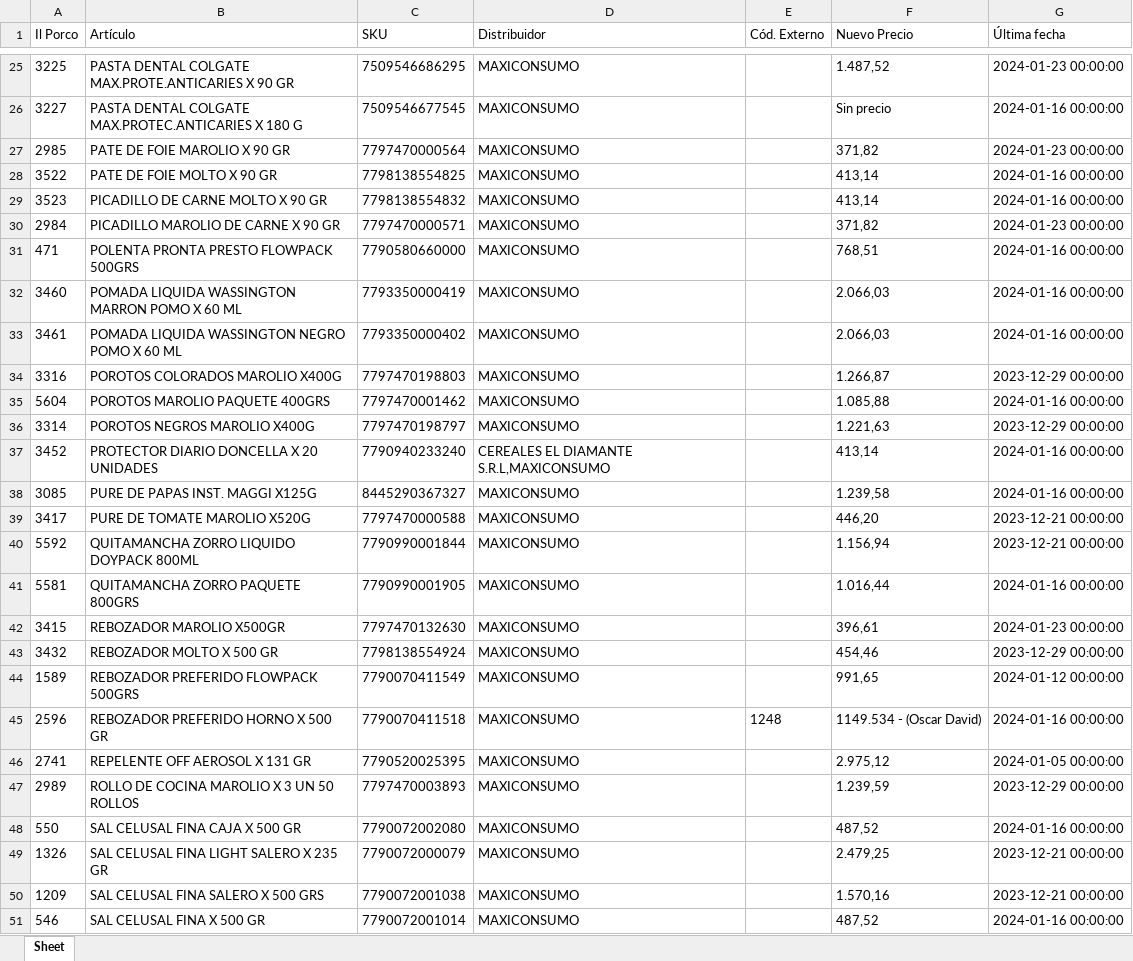
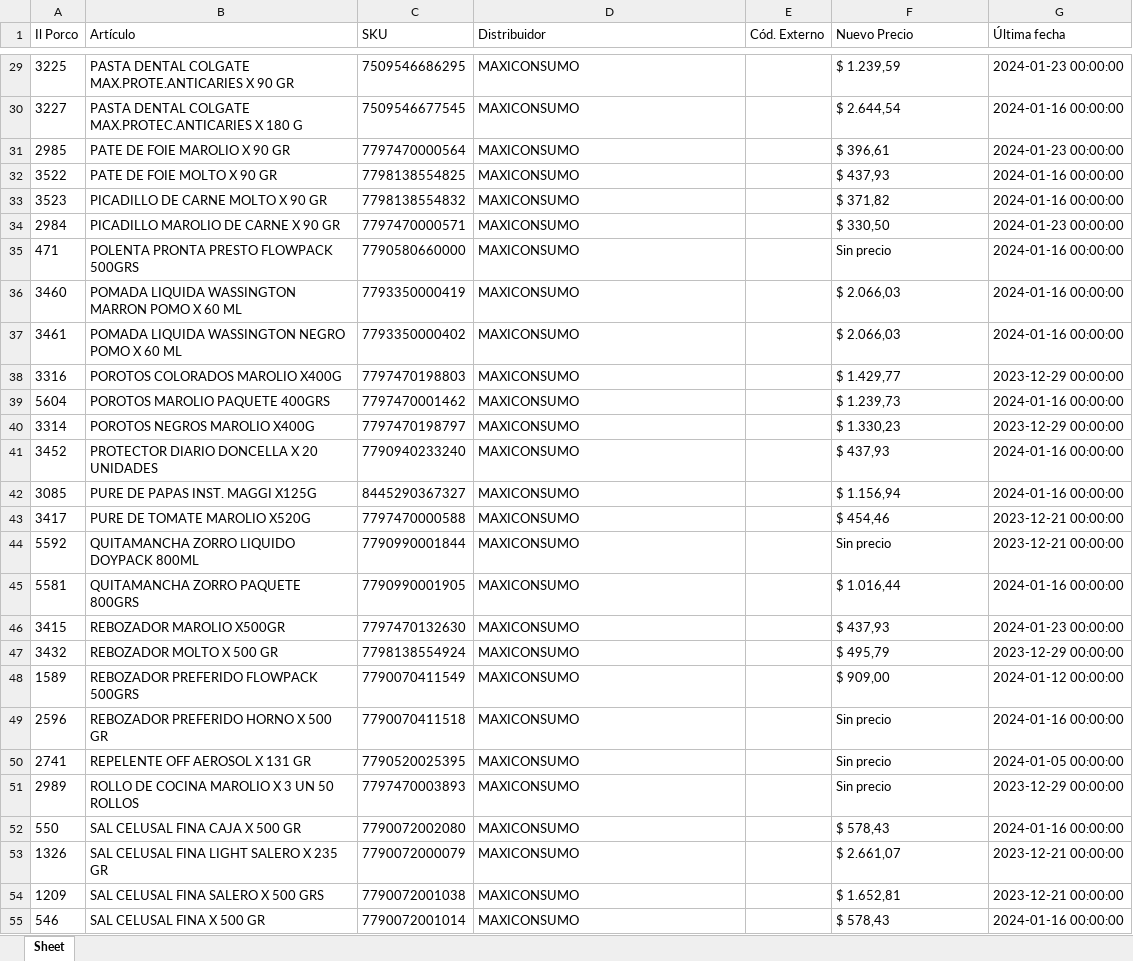
Before and after one commit to nicobartok0/ilporco-scraper, an Excel workbook: archivos/maxi-od-3-ACTUALIZADO.xlsx, sheet Sheet, drawn as a sheet; only a part is shown, gaps mark what is left out; values as stored, in another font and other column widths than the file's, no borders; addresses are those after the commit; the diff covers the shown part only; the diff names each change by its address in the sheet, - before the commit and + after, or states it on an @@ line.

```diff
--- a/archivos/maxi-od-3-ACTUALIZADO.xlsx (sheet Sheet)
+++ b/archivos/maxi-od-3-ACTUALIZADO.xlsx (sheet Sheet)
-F29 (Nuevo Precio): 1.487,52
+F29 (Nuevo Precio): $ 1.239,59
-F30 (Nuevo Precio): Sin precio
+F30 (Nuevo Precio): $ 2.644,54
-F31 (Nuevo Precio): 371,82
+F31 (Nuevo Precio): $ 396,61
-F32 (Nuevo Precio): 413,14
+F32 (Nuevo Precio): $ 437,93
-F33 (Nuevo Precio): 413,14
+F33 (Nuevo Precio): $ 371,82
-F34 (Nuevo Precio): 371,82
+F34 (Nuevo Precio): $ 330,50
-F35 (Nuevo Precio): 768,51
+F35 (Nuevo Precio): Sin precio
-F36:F37 (Nuevo Precio): 2.066,03
+F36:F37 (Nuevo Precio): $ 2.066,03
-F38 (Nuevo Precio): 1.266,87
+F38 (Nuevo Precio): $ 1.429,77
-F39 (Nuevo Precio): 1.085,88
+F39 (Nuevo Precio): $ 1.239,73
-F40 (Nuevo Precio): 1.221,63
+F40 (Nuevo Precio): $ 1.330,23
-D41 (Distribuidor): CEREALES EL DIAMANTE S.R.L,MAXICONSUMO
+D41 (Distribuidor): MAXICONSUMO
-F41 (Nuevo Precio): 413,14
+F41 (Nuevo Precio): $ 437,93
-F42 (Nuevo Precio): 1.239,58
+F42 (Nuevo Precio): $ 1.156,94
-F43 (Nuevo Precio): 446,20
+F43 (Nuevo Precio): $ 454,46
-F44 (Nuevo Precio): 1.156,94
+F44 (Nuevo Precio): Sin precio
-F45 (Nuevo Precio): 1.016,44
+F45 (Nuevo Precio): $ 1.016,44
-F46 (Nuevo Precio): 396,61
+F46 (Nuevo Precio): $ 437,93
-F47 (Nuevo Precio): 454,46
+F47 (Nuevo Precio): $ 495,79
-F48 (Nuevo Precio): 991,65
+F48 (Nuevo Precio): $ 909,00
-E49 (Cód. Externo): 1248
+E49 (Cód. Externo): (empty)
-F49 (Nuevo Precio): 1149.534 - (Oscar David)
+F49 (Nuevo Precio): Sin precio
-F50 (Nuevo Precio): 2.975,12
+F50 (Nuevo Precio): Sin precio
-F51 (Nuevo Precio): 1.239,59
+F51 (Nuevo Precio): Sin precio
-F52 (Nuevo Precio): 487,52
+F52 (Nuevo Precio): $ 578,43
-F53 (Nuevo Precio): 2.479,25
+F53 (Nuevo Precio): $ 2.661,07
-F54 (Nuevo Precio): 1.570,16
+F54 (Nuevo Precio): $ 1.652,81
-F55 (Nuevo Precio): 487,52
+F55 (Nuevo Precio): $ 578,43
```
Also changed, not shown: 5 added rows, 5 removed rows and 58 edited cells elsewhere in this sheet, archivos/andina-mini-ACTUALIZADO.xlsx, 12 other files.
